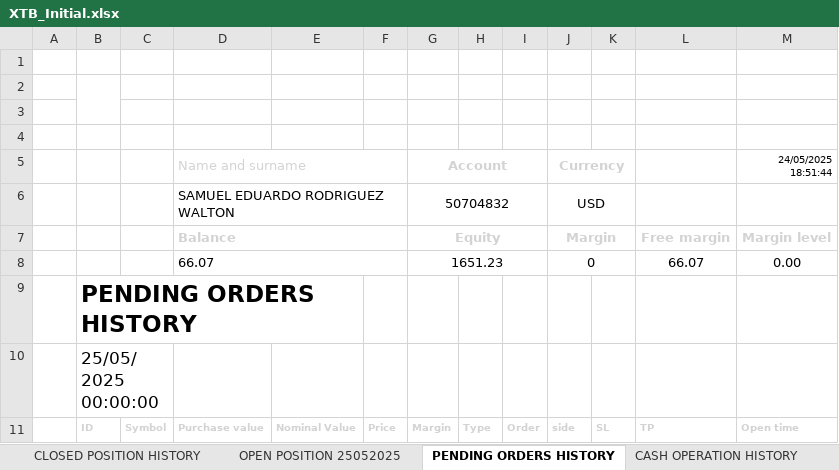
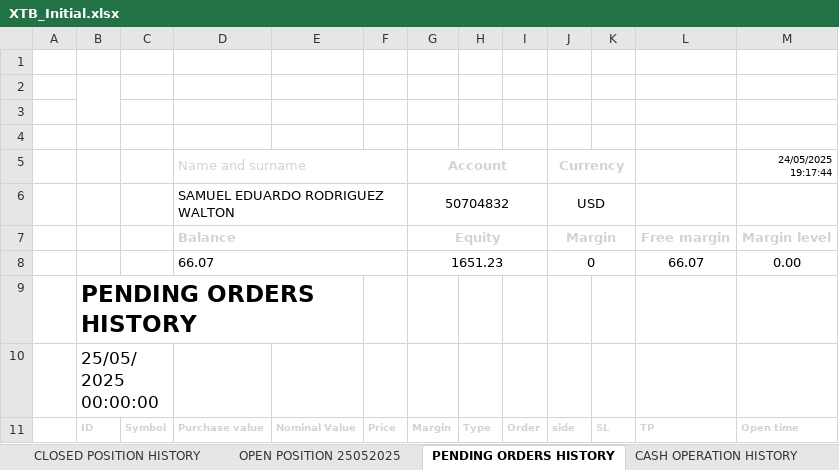
Before and after one commit to SRodWal/RodWal-Capital-Insights, an Excel workbook: XTB_Initial.xlsx, sheet PENDING ORDERS HISTORY, drawn as a sheet; values as stored, in another font and other column widths than the file's, no borders; charts and pictures not drawn; the diff names each change by its address in the sheet, - before the commit and + after, or states it on an @@ line.

```diff
--- a/XTB_Initial.xlsx (sheet PENDING ORDERS HISTORY)
+++ b/XTB_Initial.xlsx (sheet PENDING ORDERS HISTORY)
-M5: 24/05/2025 18:51:44
+M5: 24/05/2025 19:17:44
```
Also changed, not shown: sheet OPEN POSITION 25052025, sheet CASH OPERATION HISTORY, sheet CLOSED POSITION HISTORY, sheet CLOSED POSITION HISTORY MT, sheet BALANCE OPERATION HISTORY MT, charts or pictures, Database/CalendarDay.xlsx, Stock Selection/CASH OPERATION.xlsx, 5 other files.
